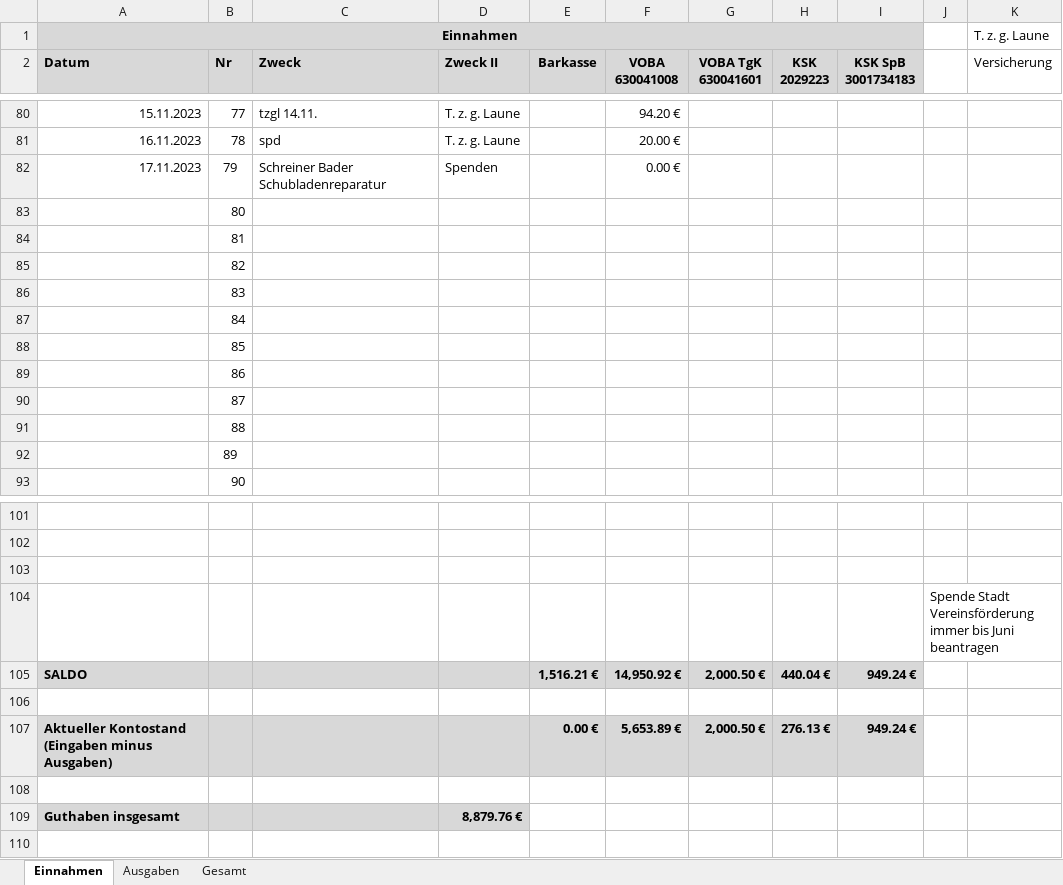
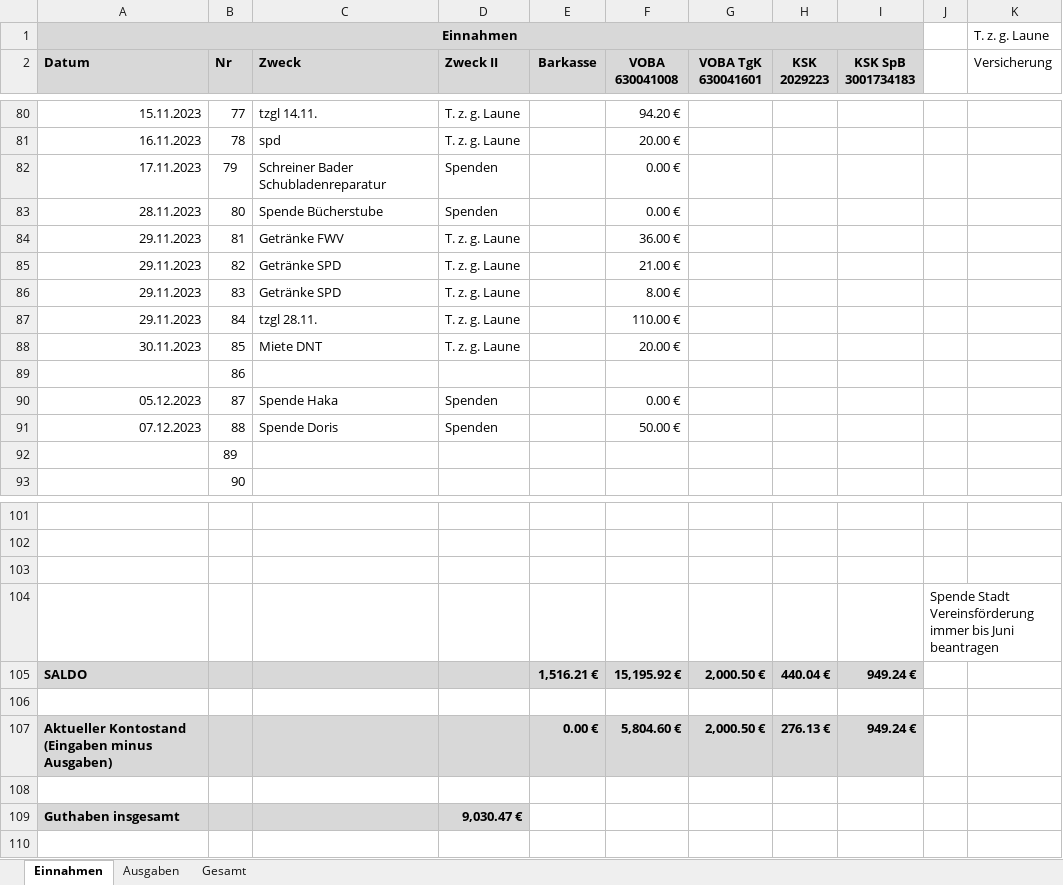
Before and after one commit to bwildner/AWO, an Excel workbook: 2023/AWO_Einnahmen_Ausgaben_2023.xlsx, sheet Einnahmen, drawn as a sheet; only a part is shown, gaps mark what is left out; values as stored, in another font and other column widths than the file's, no borders; conditional formats not drawn; the diff names each change by its address in the sheet, - before the commit and + after, or states it on an @@ line.

```diff
--- a/2023/AWO_Einnahmen_Ausgaben_2023.xlsx (sheet Einnahmen)
+++ b/2023/AWO_Einnahmen_Ausgaben_2023.xlsx (sheet Einnahmen)
-A83 (Datum): (empty)
+A83 (Datum): 28.11.2023
-C83 (Zweck): (empty)
+C83 (Zweck): Spende Bücherstube
-D83 (Zweck II): (empty)
+D83 (Zweck II): Spenden
-F83 (VOBA 630041008): (empty)
+F83 (VOBA 630041008): 0.00 €
-A84:A87 (Datum): (empty)
+A84:A87 (Datum): 29.11.2023
-C84 (Zweck): (empty)
+C84 (Zweck): Getränke FWV
-D84:D88 (Zweck II): (empty)
+D84:D88 (Zweck II): T. z. g. Laune
-F84 (VOBA 630041008): (empty)
+F84 (VOBA 630041008): 36.00 €
-C85:C86 (Zweck): (empty)
+C85:C86 (Zweck): Getränke SPD
-F85 (VOBA 630041008): (empty)
+F85 (VOBA 630041008): 21.00 €
-F86 (VOBA 630041008): (empty)
+F86 (VOBA 630041008): 8.00 €
-C87 (Zweck): (empty)
+C87 (Zweck): tzgl 28.11.
-F87 (VOBA 630041008): (empty)
+F87 (VOBA 630041008): 110.00 €
-A88 (Datum): (empty)
+A88 (Datum): 30.11.2023
-C88 (Zweck): (empty)
+C88 (Zweck): Miete DNT
-F88 (VOBA 630041008): (empty)
+F88 (VOBA 630041008): 20.00 €
-A90 (Datum): (empty)
+A90 (Datum): 05.12.2023
-C90 (Zweck): (empty)
+C90 (Zweck): Spende Haka
-D90:D91 (Zweck II): (empty)
+D90:D91 (Zweck II): Spenden
-F90 (VOBA 630041008): (empty)
+F90 (VOBA 630041008): 0.00 €
-A91 (Datum): (empty)
+A91 (Datum): 07.12.2023
-C91 (Zweck): (empty)
+C91 (Zweck): Spende Doris
-F91 (VOBA 630041008): (empty)
+F91 (VOBA 630041008): 50.00 €
-F105 (VOBA 630041008): 14,950.92 €
+F105 (VOBA 630041008): 15,195.92 €
-F107 (VOBA 630041008): 5,653.89 €
+F107 (VOBA 630041008): 5,804.60 €
-D109 (Zweck II): 8,879.76 €
+D109 (Zweck II): 9,030.47 €
```
Also changed, not shown: sheet Ausgaben, 9 other files.
